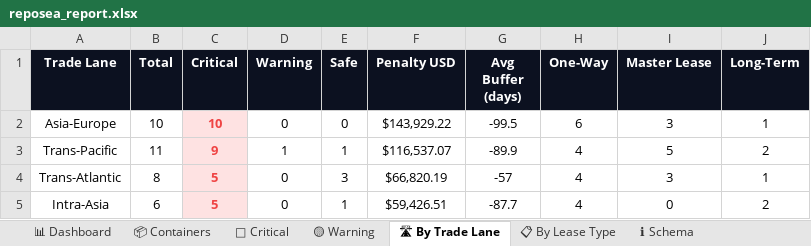
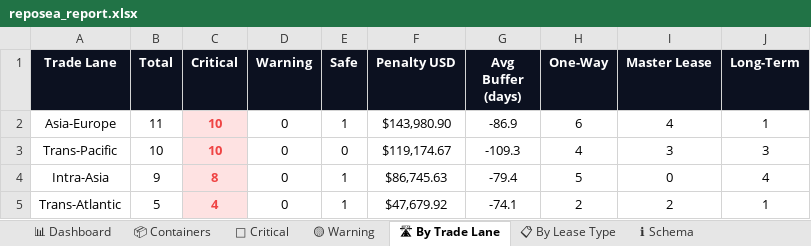
Before and after one commit to rahulmistry18/-Reposea_container_optimizer, an Excel workbook: data/exports/reposea_report.xlsx, sheet 🛣 By Trade Lane, drawn as a sheet; values as stored, in another font and other column widths than the file's, no borders; charts and pictures not drawn; removed rows and columns are numbered as before the commit, all else as after; the diff names each change by its address in the sheet, - before the commit and + after, or states it on an @@ line.

```diff
--- a/data/exports/reposea_report.xlsx (sheet 🛣 By Trade Lane)
+++ b/data/exports/reposea_report.xlsx (sheet 🛣 By Trade Lane)
-B2 (Total): 10
+B2 (Total): 11
-E2 (Safe): 0
+E2 (Safe): 1
-F2 (Penalty USD): $143,929.22
+F2 (Penalty USD): $143,980.90
-G2 (Avg Buffer (days)): -99.5
+G2 (Avg Buffer (days)): -86.9
-I2 (Master Lease): 3
+I2 (Master Lease): 4
-B3 (Total): 11
+B3 (Total): 10
-C3 (Critical): 9
+C3 (Critical): 10
-D3 (Warning): 1
+D3 (Warning): 0
-E3 (Safe): 1
+E3 (Safe): 0
-F3 (Penalty USD): $116,537.07
+F3 (Penalty USD): $119,174.67
-G3 (Avg Buffer (days)): -89.9
+G3 (Avg Buffer (days)): -109.3
-I3 (Master Lease): 5
+I3 (Master Lease): 3
-J3 (Long-Term): 2
+J3 (Long-Term): 3
-row 4: Trans-Atlantic | 8 | 5 | 0 | 3 | $66,820.19 | -57 | 4 | 3 | 1
-B4 (Total): 6
+B4 (Total): 9
-C4 (Critical): 5
+C4 (Critical): 8
-F4 (Penalty USD): $59,426.51
+F4 (Penalty USD): $86,745.63
-G4 (Avg Buffer (days)): -87.7
+G4 (Avg Buffer (days)): -79.4
-H4 (One-Way): 4
+H4 (One-Way): 5
-J4 (Long-Term): 2
+J4 (Long-Term): 4
+row 5: Trans-Atlantic | 5 | 4 | 0 | 1 | $47,679.92 | -74.1 | 2 | 2 | 1
```
Also changed, not shown: sheet 📦 Containers, sheet 🔴 Critical, sheet 📊 Dashboard, sheet 📋 By Lease Type, sheet 🟡 Warning, 7 other files.
